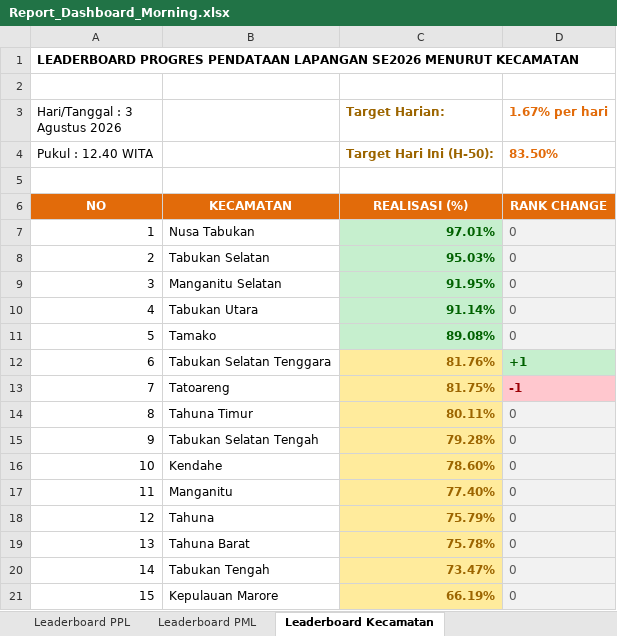
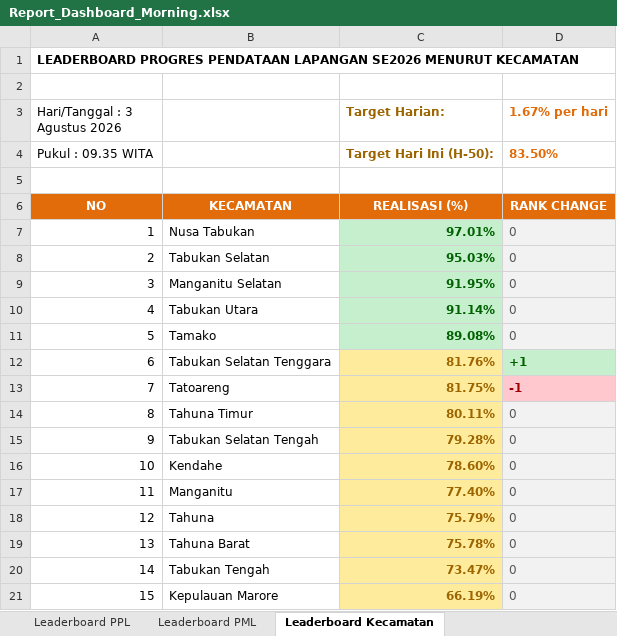
Before and after one commit to danimat15/fasih-sm-scrapper, an Excel workbook: dashboard/public/Report_Dashboard_Morning.xlsx, sheet Leaderboard Kecamatan, drawn as a sheet; values as stored, in another font and other column widths than the file's, no borders; the diff names each change by its address in the sheet, - before the commit and + after, or states it on an @@ line.

Commit message:
Update data: 3 Agustus 2026 pukul 09.35 WITA

```diff
--- a/dashboard/public/Report_Dashboard_Morning.xlsx (sheet Leaderboard Kecamatan)
+++ b/dashboard/public/Report_Dashboard_Morning.xlsx (sheet Leaderboard Kecamatan)
-A4 (Hari/Tanggal : 3 Agustus 2026): Pukul : 12.40 WITA
+A4 (Hari/Tanggal : 3 Agustus 2026): Pukul : 09.35 WITA
```
Also changed, not shown: sheet Monitoring Kecamatan, sheet Leaderboard PML, sheet Leaderboard PPL, dashboard/public/Monev_Pendataan_SE2026_Morning.xlsx, research/fasih-dashboard-se2026/Monev Pendataan SE2026 03 Agustus 2026.xlsx, 1 other file.
